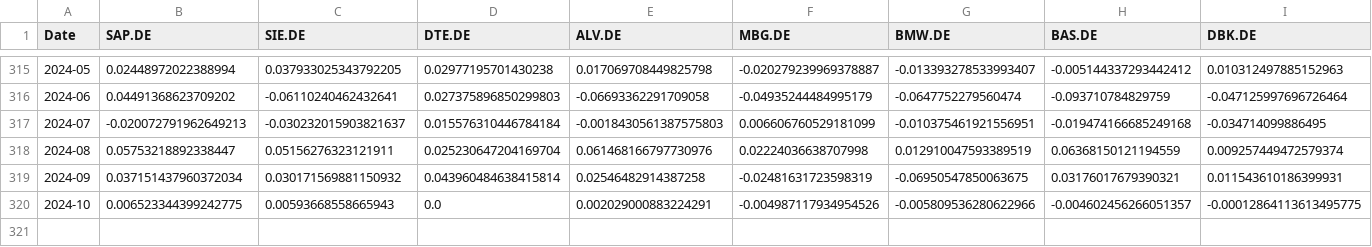
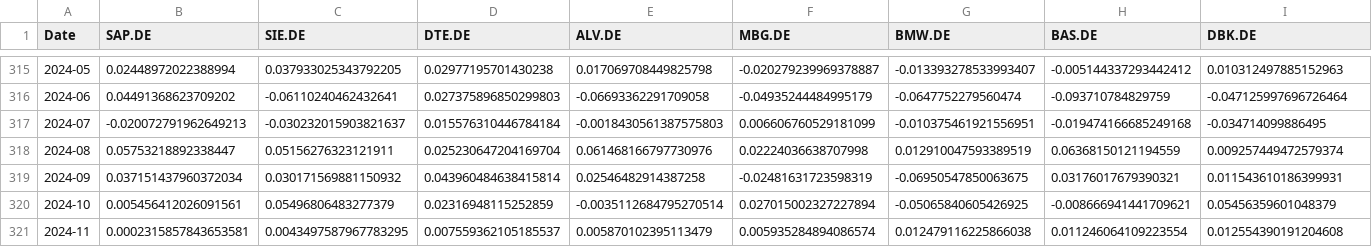
Before and after one commit to Bashlykov-Nikita/Companies-Returns, a CSV file: data/DAX_m.csv, drawn as a sheet; only a part is shown, gaps mark what is left out; rows hold the shown columns only; the diff covers the shown part only; the diff names each change by its address in the sheet, - before the commit and + after, or states it on an @@ line.

```diff
--- a/data/DAX_m.csv
+++ b/data/DAX_m.csv
-B320 (SAP.DE): 0.006523344399242775
+B320 (SAP.DE): 0.005456412026091561
-C320 (SIE.DE): 0.00593668558665943
+C320 (SIE.DE): 0.05496806483277379
-D320 (DTE.DE): 0.0
+D320 (DTE.DE): 0.02316948115252859
-E320 (ALV.DE): 0.002029000883224291
+E320 (ALV.DE): -0.0035112684795270514
-F320 (MBG.DE): -0.004987117934954526
+F320 (MBG.DE): 0.027015002327227894
-G320 (BMW.DE): -0.005809536280622966
+G320 (BMW.DE): -0.05065840605426925
-H320 (BAS.DE): -0.004602456266051357
+H320 (BAS.DE): -0.008666941441709621
-I320 (DBK.DE): -0.00012864113613495775
+I320 (DBK.DE): 0.05456359601048379
+row 321: 2024-11 | 0.0002315857843653581 | 0.0043497587967783295 | 0.007559362105185537 | 0.005870102395113479 | 0.005935284894086574 | 0.012479116225866038 | 0.011246064109223554 | 0.012554390191204608
```
Also changed, not shown: 4 edited cells elsewhere in this file, data/CAC40_m.csv, data/DowJones_m.csv, 8 other files.
